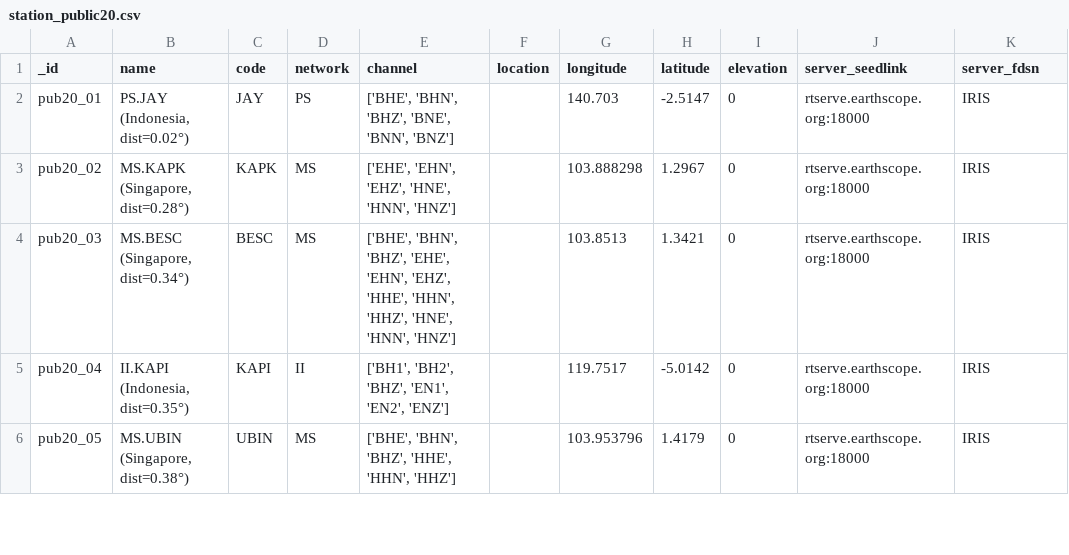
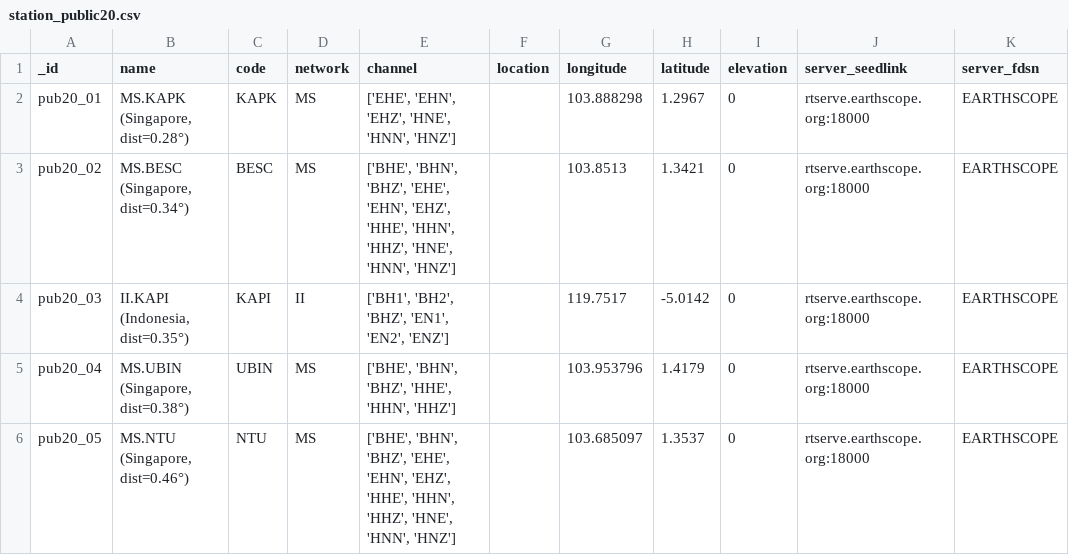
Before and after one commit to mohamadsolkhannawawi/ai-gempa-bmkg, a CSV file: sispro-tews/controller_module/data/station_public20.csv, drawn as a sheet; only a part is shown; the diff covers the shown part only.

Commit message:
feat(stations): update 20 public stations using radial degree expansion

```diff
--- a/sispro-tews/controller_module/data/station_public20.csv
+++ b/sispro-tews/controller_module/data/station_public20.csv
@@ -1,6 +1,6 @@
 _id,name,code,network,channel,location,longitude,latitude,elevation,server_seedlink,server_fdsn
-pub20_01,"PS.JAY (Indonesia, dist=0.02°)",JAY,PS,"['BHE', 'BHN', 'BHZ', 'BNE', 'BNN', 'BNZ']",,140.703,-2.5147,0,rtserve.earthscope.org:18000,IRIS
-pub20_02,"MS.KAPK (Singapore, dist=0.28°)",KAPK,MS,"['EHE', 'EHN', 'EHZ', 'HNE', 'HNN', 'HNZ']",,103.888298,1.2967,0,rtserve.earthscope.org:18000,IRIS
-pub20_03,"MS.BESC (Singapore, dist=0.34°)",BESC,MS,"['BHE', 'BHN', 'BHZ', 'EHE', 'EHN', 'EHZ', 'HHE', 'HHN', 'HHZ', 'HNE', 'HNN', 'HNZ']",,103.8513,1.3421,0,rtserve.earthscope.org:18000,IRIS
-pub20_04,"II.KAPI (Indonesia, dist=0.35°)",KAPI,II,"['BH1', 'BH2', 'BHZ', 'EN1', 'EN2', 'ENZ']",,119.7517,-5.0142,0,rtserve.earthscope.org:18000,IRIS
-pub20_05,"MS.UBIN (Singapore, dist=0.38°)",UBIN,MS,"['BHE', 'BHN', 'BHZ', 'HHE', 'HHN', 'HHZ']",,103.953796,1.4179,0,rtserve.earthscope.org:18000,IRIS
+pub20_01,"MS.KAPK (Singapore, dist=0.28°)",KAPK,MS,"['EHE', 'EHN', 'EHZ', 'HNE', 'HNN', 'HNZ']",,103.888298,1.2967,0,rtserve.earthscope.org:18000,EARTHSCOPE
+pub20_02,"MS.BESC (Singapore, dist=0.34°)",BESC,MS,"['BHE', 'BHN', 'BHZ', 'EHE', 'EHN', 'EHZ', 'HHE', 'HHN', 'HHZ', 'HNE', 'HNN', 'HNZ']",,103.8513,1.3421,0,rtserve.earthscope.org:18000,EARTHSCOPE
+pub20_03,"II.KAPI (Indonesia, dist=0.35°)",KAPI,II,"['BH1', 'BH2', 'BHZ', 'EN1', 'EN2', 'ENZ']",,119.7517,-5.0142,0,rtserve.earthscope.org:18000,EARTHSCOPE
+pub20_04,"MS.UBIN (Singapore, dist=0.38°)",UBIN,MS,"['BHE', 'BHN', 'BHZ', 'HHE', 'HHN', 'HHZ']",,103.953796,1.4179,0,rtserve.earthscope.org:18000,EARTHSCOPE
+pub20_05,"MS.NTU (Singapore, dist=0.46°)",NTU,MS,"['BHE', 'BHN', 'BHZ', 'EHE', 'EHN', 'EHZ', 'HHE', 'HHN', 'HHZ', 'HNE', 'HNN', 'HNZ']",,103.685097,1.3537,0,rtserve.earthscope.org:18000,EARTHSCOPE
```
Also changed, not shown: 106 edited cells elsewhere in this file.
